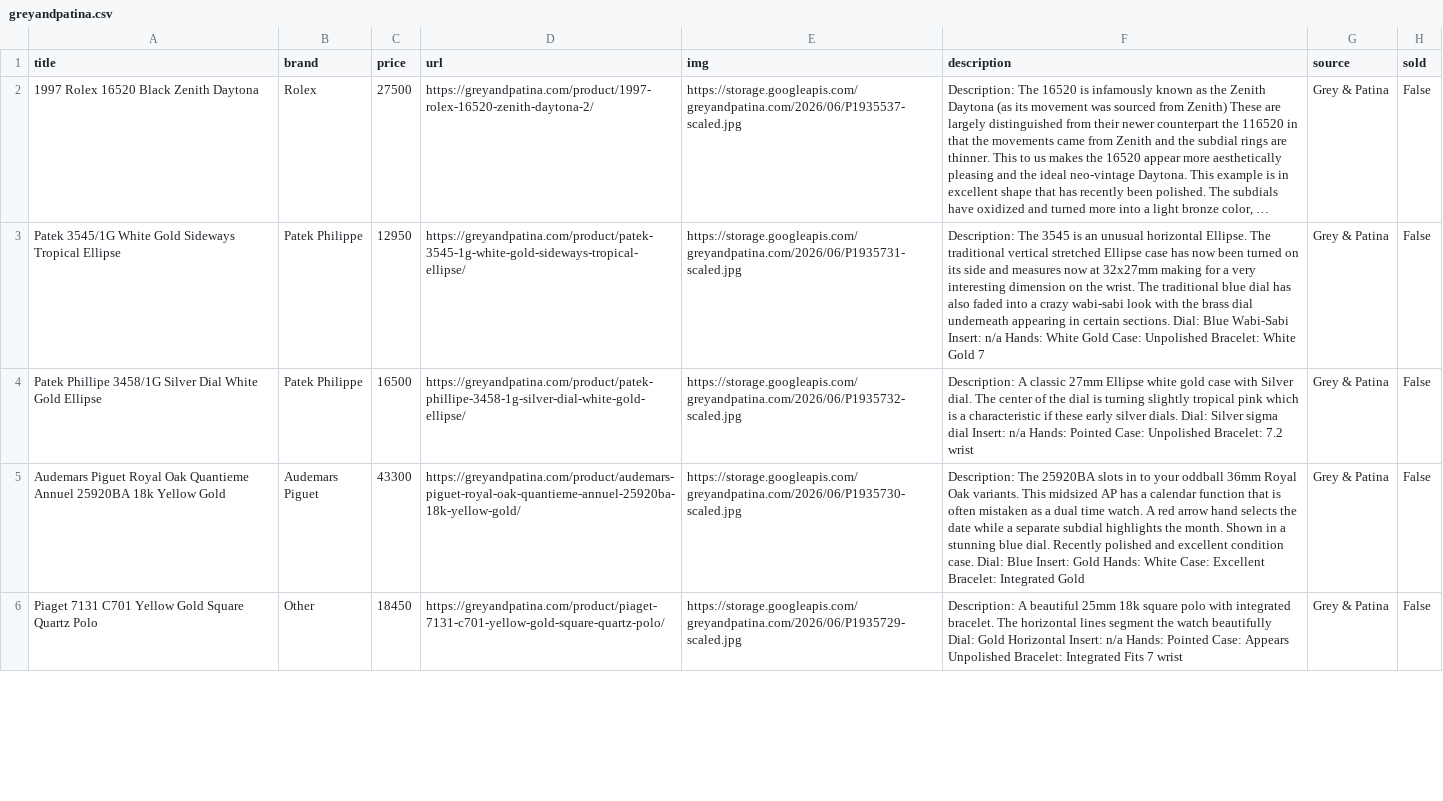
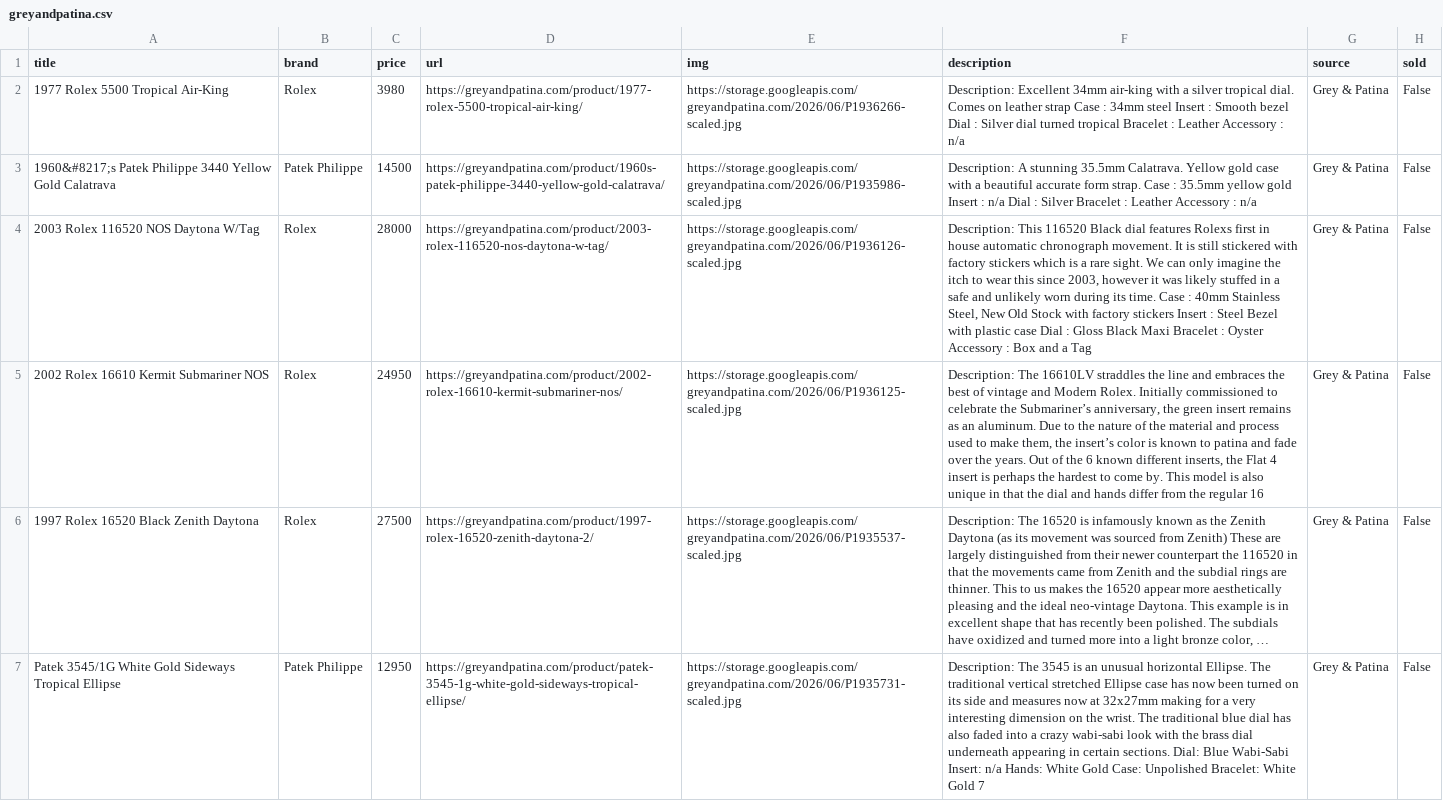
Before and after one commit to markatmutter-cloud/Dial, a CSV file: data/greyandpatina.csv, drawn as a sheet; only a part is shown; the shorter side is filled out with more unchanged rows; long unchanged cells end in …; the diff names each change by its address in the sheet, - before the commit and + after, or states it on an @@ line.

```diff
--- a/data/greyandpatina.csv
+++ b/data/greyandpatina.csv
+row 2: 1977 Rolex 5500 Tropical Air-King | Rolex | 3980 | https://greyandpatina.com/product/1977-rolex-5500-tropical-air-king/ | https://storage.googleapis.com/greyandpatina.com/2026/06/P1936266-scaled.jpg | Description: Excellent 34mm air-king with a silver tropical dial. Comes on leather strap Case : 34mm steel Insert : Smooth bezel Dial : Silver dial turned tropical Bracelet : Leather Accessory : n/a | Grey & Patina | False
+row 3: 1960&#8217;s Patek Philippe 3440 Yellow Gold Calatrava | Patek Philippe | 14500 | https://greyandpatina.com/product/1960s-patek-philippe-3440-yellow-gold-calatrava/ | https://storage.googleapis.com/greyandpatina.com/2026/06/P1935986-scaled.jpg | Description: A stunning 35.5mm Calatrava. Yellow gold case with a beautiful accurate form strap. Case : 35.5mm yellow gold Insert : n/a Dial : Silver Bracelet : Leather Accessory : n/a | Grey & Patina | False
+row 4: 2003 Rolex 116520 NOS Daytona W/Tag | Rolex | 28000 | https://greyandpatina.com/product/2003-rolex-116520-nos-daytona-w-tag/ | https://storage.googleapis.com/greyandpatina.com/2026/06/P1936126-scaled.jpg | Description: This 116520 Black dial features Rolexs first in house automatic chronograph movement. It is still stickered with factory stickers which is a rare sight. We can only imagine the itch to wear this since 2003, however it was likely stuffed in a safe and unlikely worn during its time. Case : 40mm Stainless Steel, New Old Stock with factory stickers Insert : Steel Bezel with plastic case Dial : Gloss Black Maxi Bracelet : Oyster Accessory : Box and a Tag | Grey & Patina | False
+row 5: 2002 Rolex 16610 Kermit Submariner NOS | Rolex | 24950 | https://greyandpatina.com/product/2002-rolex-16610-kermit-submariner-nos/ | https://storage.googleapis.com/greyandpatina.com/2026/06/P1936125-scaled.jpg | Description: The 16610LV straddles the line and embraces the best of vintage and Modern Rolex. Initially commissioned to celebrate the Submariner’s anniversary, the green insert remains as an aluminum. Due to the nature of the material and process used to make them, the insert’s color is known to patina and fade over the years. Out of the 6 known different inserts, the Flat 4 insert is perhaps the hardest to come by. This model is also unique in that the dial and hands differ from the regular 16 | Grey & Patina | False
```
Also changed, not shown: data/bobswatches.csv, data/europeanwatch.csv, 14 other files.
